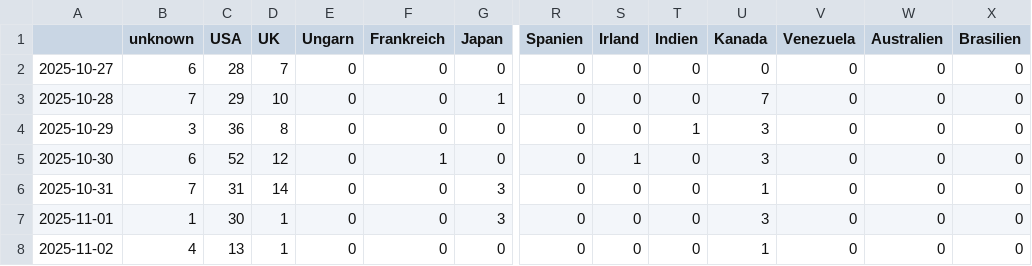
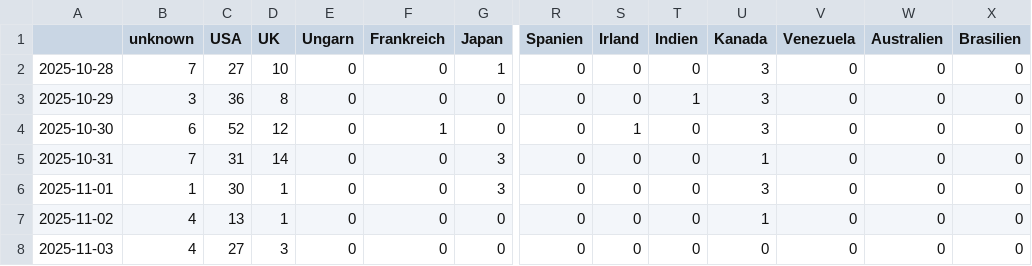
Before and after one commit to JoPhi24-news/peopleWhisperer, a CSV file: csv/topics_date.csv, drawn as a sheet; only a part is shown, gaps mark what is left out; the shorter side is filled out with more unchanged rows; removed rows and columns are numbered as before the commit, all else as after; rows hold the shown columns only; the diff covers the shown part only; the diff names each change by its address in the sheet, - before the commit and + after, or states it on an @@ line.

```diff
--- a/csv/topics_date.csv
+++ b/csv/topics_date.csv
-row 2: 2025-10-27 | 6 | 28 | 7 | 0 | 0 | 0 | 0 | 0 | 0 | 0 | 0 | 0 | 0
-C2 (USA): 29
+C2 (USA): 27
-U2 (Kanada): 7
+U2 (Kanada): 3
```
Also changed, not shown: 21 edited cells elsewhere in this file, 8 other files.
